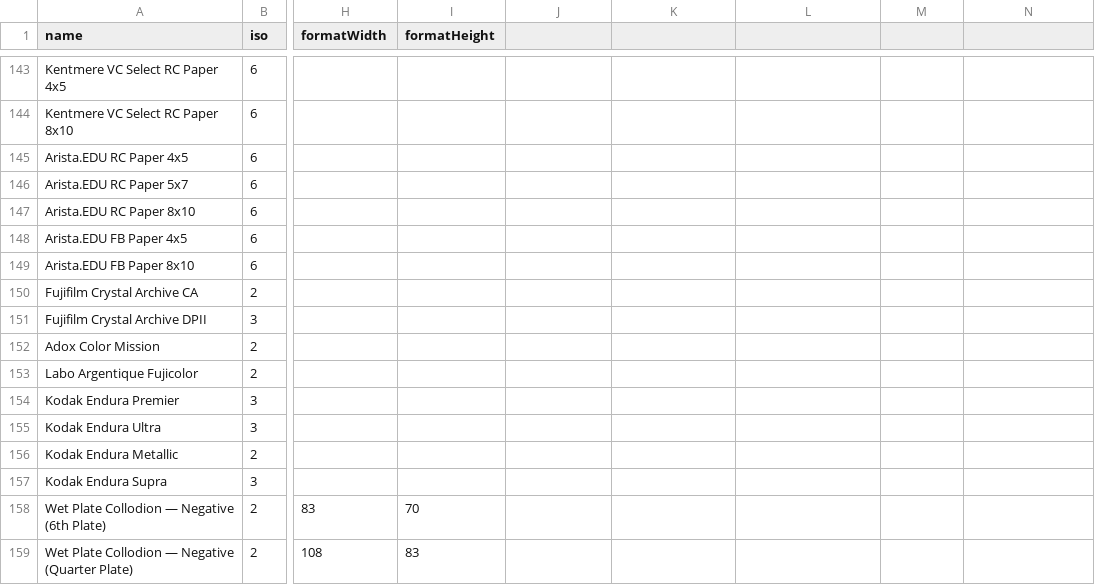
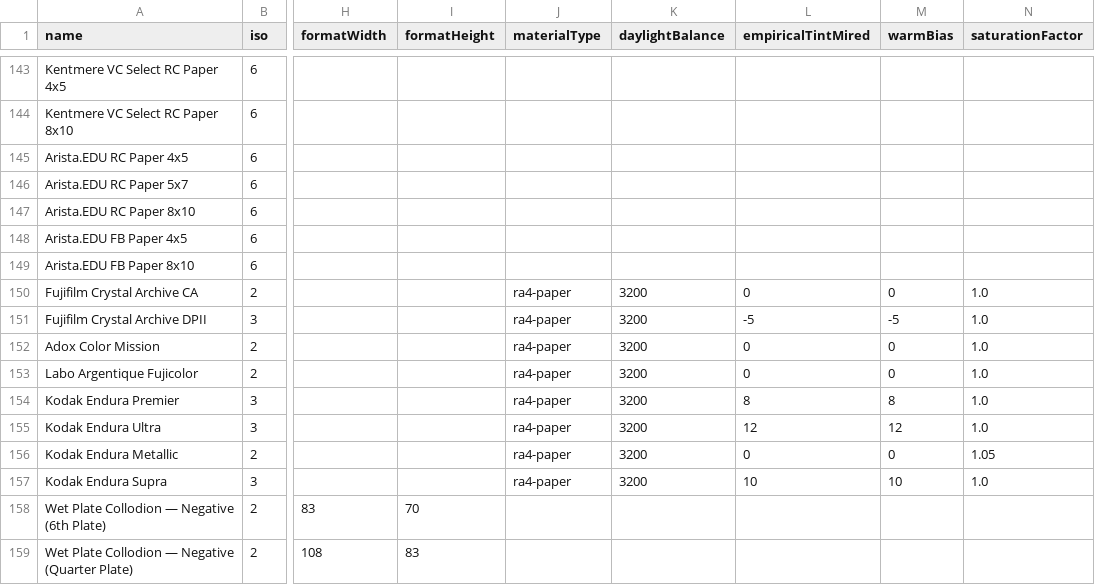
Before and after one commit to scthendersonphotography/ProfilmMeter, a CSV file: common_stocks.csv, drawn as a sheet; only a part is shown, gaps mark what is left out; the diff names each change by its address in the sheet, - before the commit and + after, or states it on an @@ line.

Commit message:
Update common_stocks.csv

```diff
--- a/common_stocks.csv
+++ b/common_stocks.csv
-J1: (empty)
+J1: materialType
-K1: (empty)
+K1: daylightBalance
-L1: (empty)
+L1: empiricalTintMired
-M1: (empty)
+M1: warmBias
-N1: (empty)
+N1: saturationFactor
-J150:J157 (materialType): (empty)
+J150:J157 (materialType): ra4-paper
-K150:K157 (daylightBalance): (empty)
+K150:K157 (daylightBalance): 3200
-L150 (empiricalTintMired): (empty)
+L150 (empiricalTintMired): 0
-M150 (warmBias): (empty)
+M150 (warmBias): 0
-N150:N155 (saturationFactor): (empty)
+N150:N155 (saturationFactor): 1.0
-L151 (empiricalTintMired): (empty)
+L151 (empiricalTintMired): -5
-M151 (warmBias): (empty)
+M151 (warmBias): -5
-L152:L153 (empiricalTintMired): (empty)
+L152:L153 (empiricalTintMired): 0
-M152:M153 (warmBias): (empty)
+M152:M153 (warmBias): 0
-L154 (empiricalTintMired): (empty)
+L154 (empiricalTintMired): 8
-M154 (warmBias): (empty)
+M154 (warmBias): 8
-L155 (empiricalTintMired): (empty)
+L155 (empiricalTintMired): 12
-M155 (warmBias): (empty)
+M155 (warmBias): 12
-L156 (empiricalTintMired): (empty)
+L156 (empiricalTintMired): 0
-M156 (warmBias): (empty)
+M156 (warmBias): 0
-N156 (saturationFactor): (empty)
+N156 (saturationFactor): 1.05
-L157 (empiricalTintMired): (empty)
+L157 (empiricalTintMired): 10
-M157 (warmBias): (empty)
+M157 (warmBias): 10
-N157 (saturationFactor): (empty)
+N157 (saturationFactor): 1.0
```
